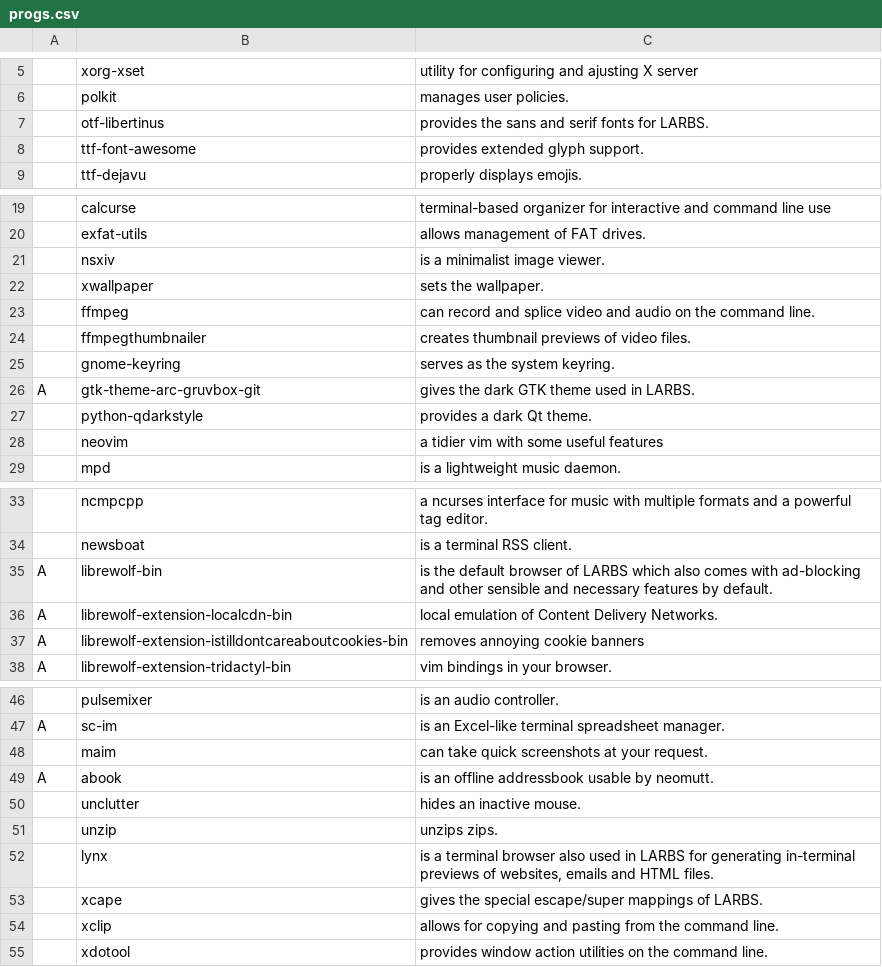
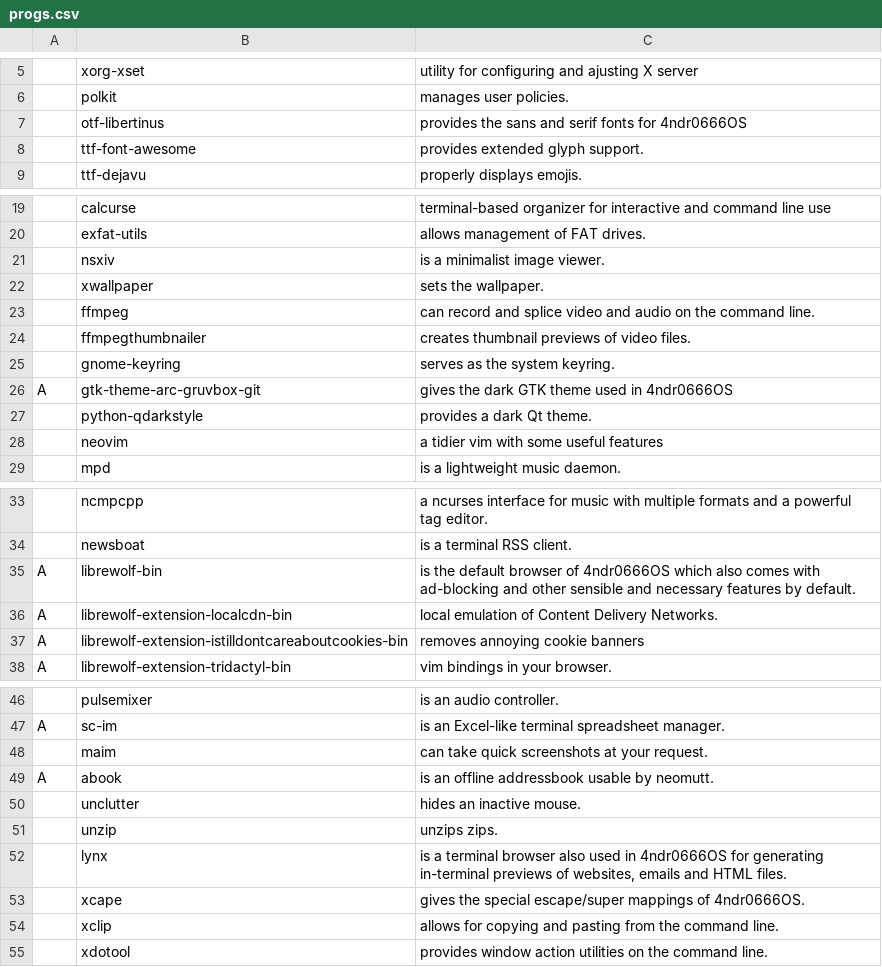
Before and after one commit to 4ndr0666/4ndr0site, a CSV file: static/progs.csv, drawn as a sheet; only a part is shown, gaps mark what is left out; the diff names each change by its address in the sheet, - before the commit and + after, or states it on an @@ line.

Commit message:
Update program descriptions for 4ndr0666OS

```diff
--- a/static/progs.csv
+++ b/static/progs.csv
-C7: …fonts for LARBS.
+C7: …fonts for 4ndr0666OS
-C26: gives the dark GTK theme used in LARBS.
+C26: gives the dark GTK theme used in 4ndr0666OS
-C35: …browser of LARBS which also…
+C35: …browser of 4ndr0666OS which also…
-C52: …used in LARBS for generating…
+C52: …used in 4ndr0666OS for generating…
-C53: …mappings of LARBS.
+C53: …mappings of 4ndr0666OS.
```
